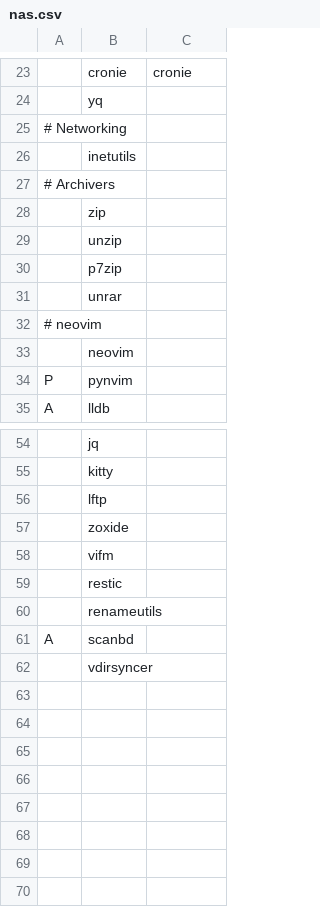
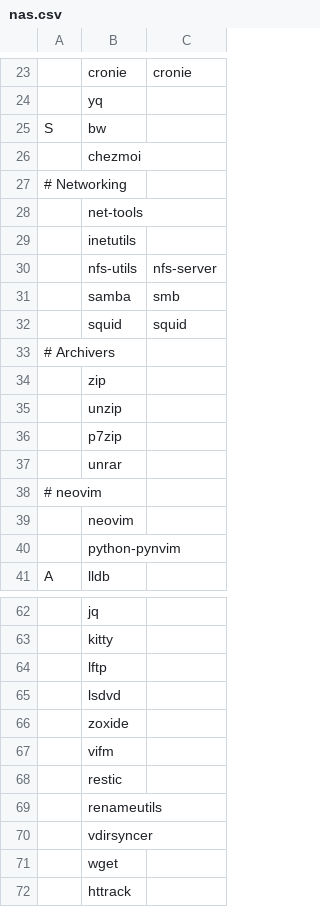
Before and after one commit to SirRippovMaple/provision, a CSV file: larbs/nas.csv, drawn as a sheet; only a part is shown, gaps mark what is left out; removed rows and columns are numbered as before the commit, all else as after; the diff covers the shown part only; the diff names each change by its address in the sheet, - before the commit and + after, or states it on an @@ line.

```diff
--- a/larbs/nas.csv
+++ b/larbs/nas.csv
+row 25: S | bw
+row 26:  | chezmoi
+row 28:  | net-tools
+row 30:  | nfs-utils | nfs-server
+row 31:  | samba | smb
+row 32:  | squid | squid
-row 34: P | pynvim
+row 40:  | python-pynvim
+row 65:  | lsdvd
-row 61: A | scanbd
+row 71:  | wget
+row 72:  | httrack
```
Also changed, not shown: 2 added rows and 2 edited cells elsewhere in this file, larbs/progs.csv, 3 other files.
